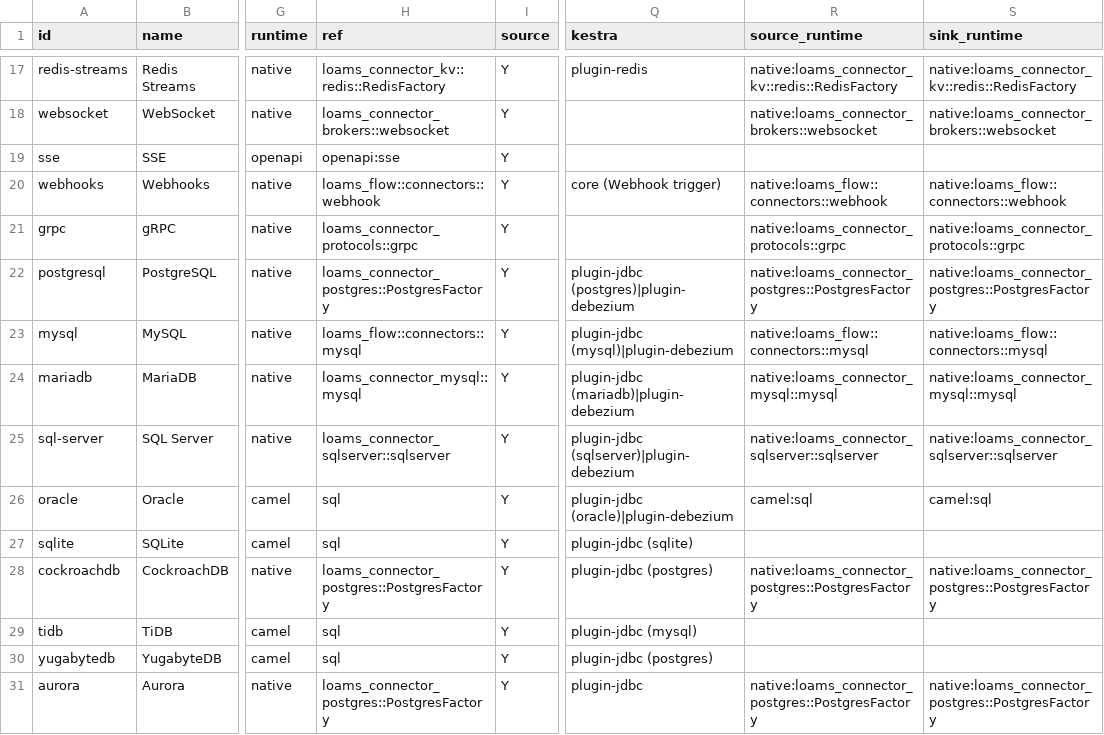
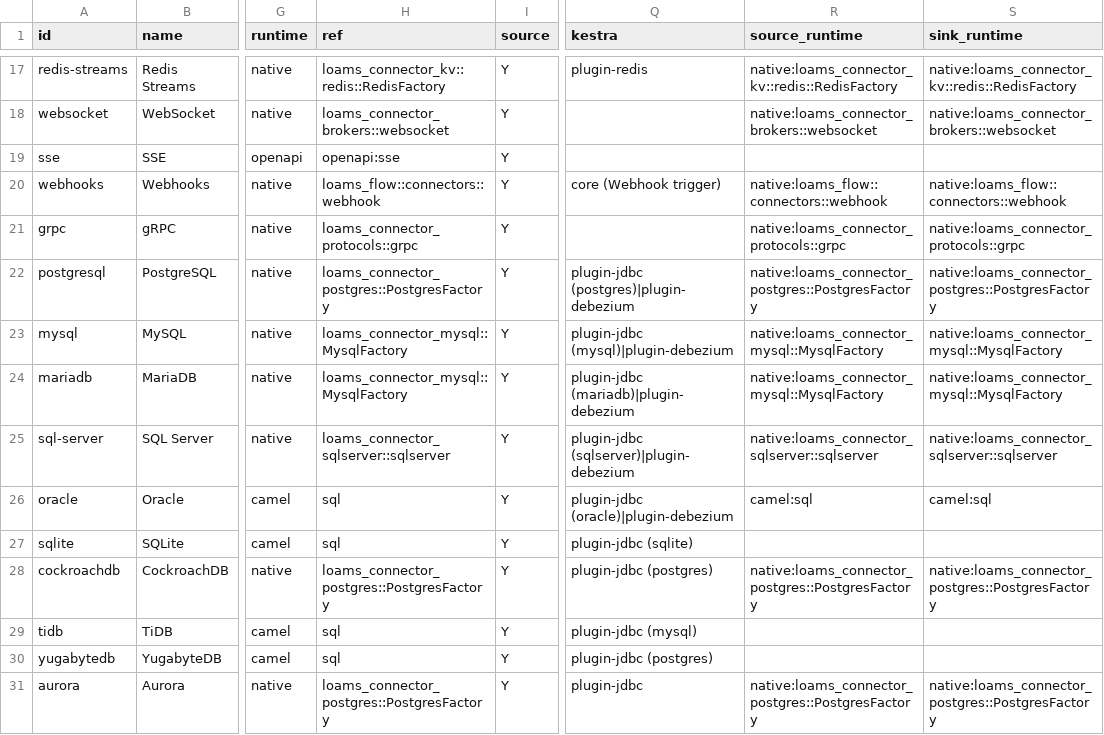
Before and after one commit to BharanitharanKR/loams, a CSV file: connectors/registry/catalog.csv, drawn as a sheet; only a part is shown, gaps mark what is left out; the diff names each change by its address in the sheet, - before the commit and + after, or states it on an @@ line.

```diff
--- a/connectors/registry/catalog.csv
+++ b/connectors/registry/catalog.csv
-H23 (ref): loams_flow::connectors::mysql
+H23 (ref): loams_connector_mysql::MysqlFactory
-R23 (source_runtime): native:loams_flow::connectors::mysql
+R23 (source_runtime): native:loams_connector_mysql::MysqlFactory
-S23 (sink_runtime): native:loams_flow::connectors::mysql
+S23 (sink_runtime): native:loams_connector_mysql::MysqlFactory
-H24 (ref): loams_connector_mysql::mysql
+H24 (ref): loams_connector_mysql::MysqlFactory
-R24 (source_runtime): native:loams_connector_mysql::mysql
+R24 (source_runtime): native:loams_connector_mysql::MysqlFactory
-S24 (sink_runtime): native:loams_connector_mysql::mysql
+S24 (sink_runtime): native:loams_connector_mysql::MysqlFactory
```
Also changed, not shown: 8 other files.
